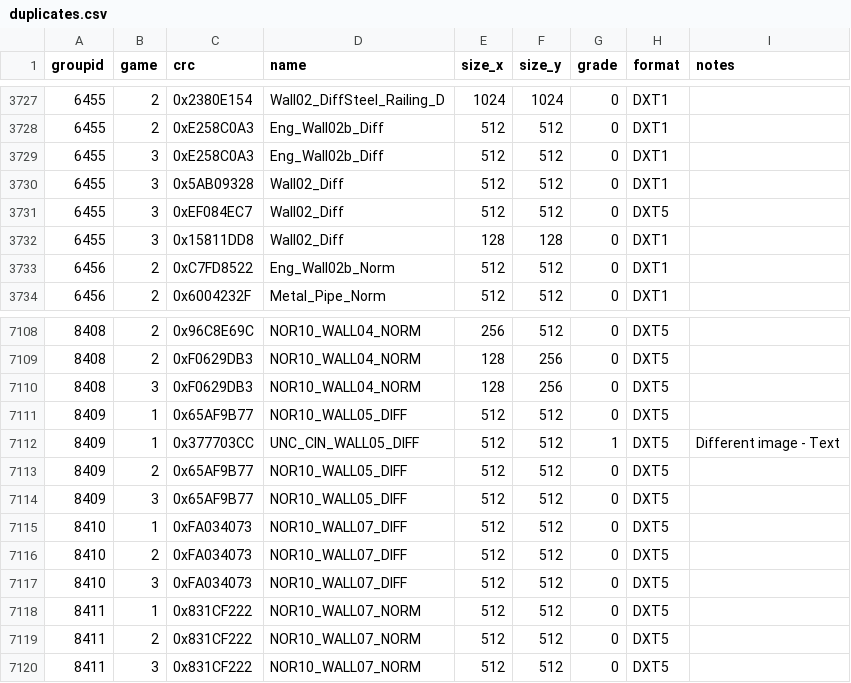
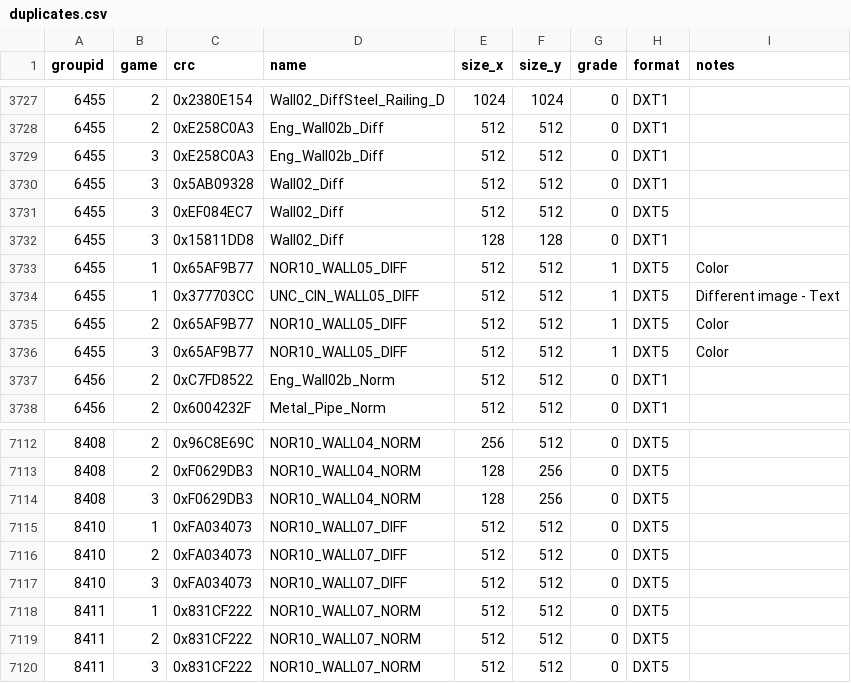
Before and after one commit to starkgate/TextureMapper, a CSV file: bin/duplicates.csv, drawn as a sheet; only a part is shown, gaps mark what is left out.

Commit message:
Update duplicates.csv

```diff
--- a/bin/duplicates.csv
+++ b/bin/duplicates.csv
@@ -3732,2 +3732,6 @@ groupid,game,crc,name,size_x,size_y,grade,format,notes
 6455,3,0x15811DD8,"Wall02_Diff",128,128,0,"DXT1",""
+6455,1,0x65AF9B77,"NOR10_WALL05_DIFF",512,512,1,"DXT5","Color"
+6455,1,0x377703CC,"UNC_CIN_WALL05_DIFF",512,512,1,"DXT5","Different image - Text"
+6455,2,0x65AF9B77,"NOR10_WALL05_DIFF",512,512,1,"DXT5","Color"
+6455,3,0x65AF9B77,"NOR10_WALL05_DIFF",512,512,1,"DXT5","Color"
 6456,2,0xC7FD8522,"Eng_Wall02b_Norm",512,512,0,"DXT1",""
@@ -7110,6 +7114,2 @@ groupid,game,crc,name,size_x,size_y,grade,format,notes
 8408,3,0xF0629DB3,"NOR10_WALL04_NORM",128,256,0,"DXT5",""
-8409,1,0x65AF9B77,"NOR10_WALL05_DIFF",512,512,0,"DXT5",""
-8409,1,0x377703CC,"UNC_CIN_WALL05_DIFF",512,512,1,"DXT5","Different image - Text"
-8409,2,0x65AF9B77,"NOR10_WALL05_DIFF",512,512,0,"DXT5",""
-8409,3,0x65AF9B77,"NOR10_WALL05_DIFF",512,512,0,"DXT5",""
 8410,1,0xFA034073,"NOR10_WALL07_DIFF",512,512,0,"DXT5",""
```
